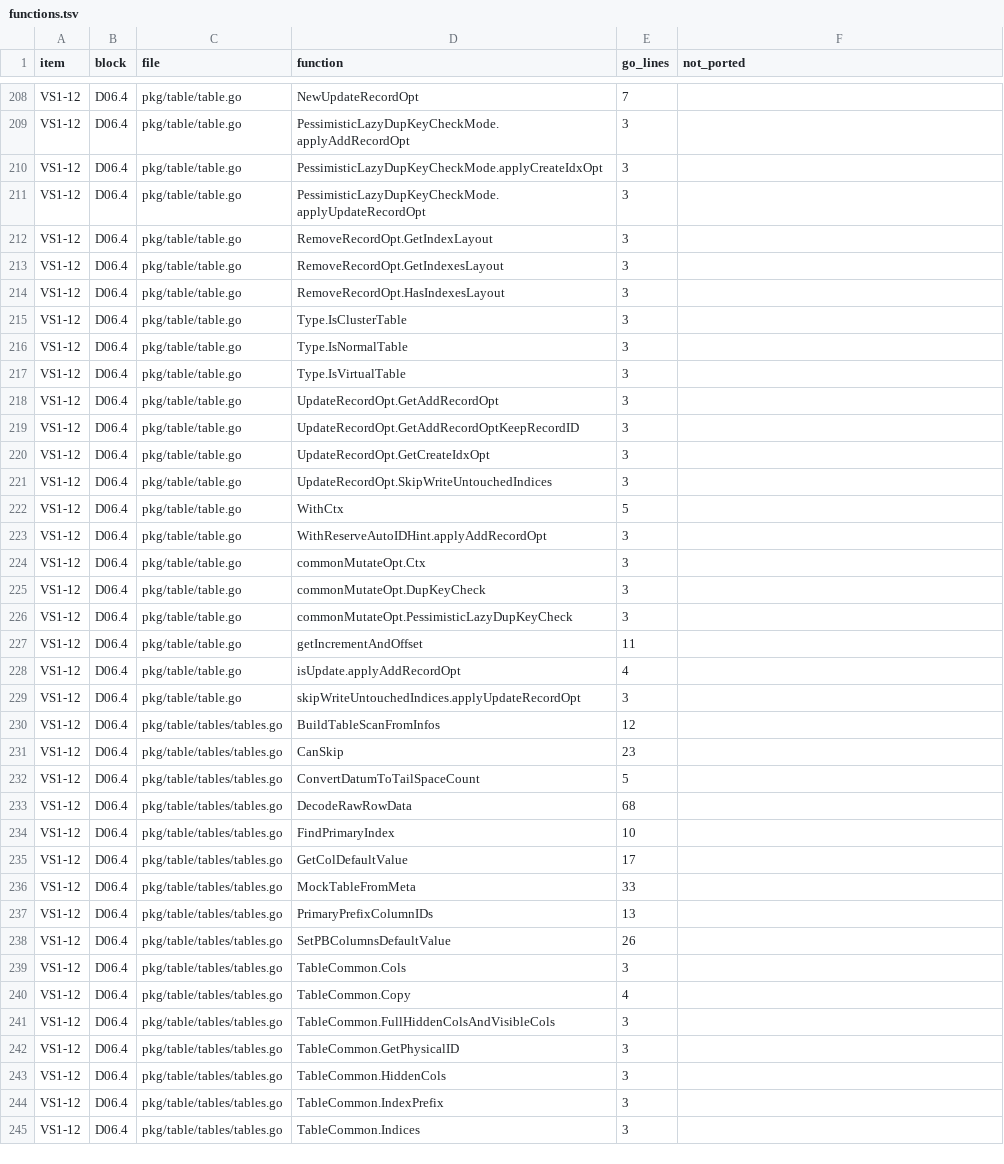
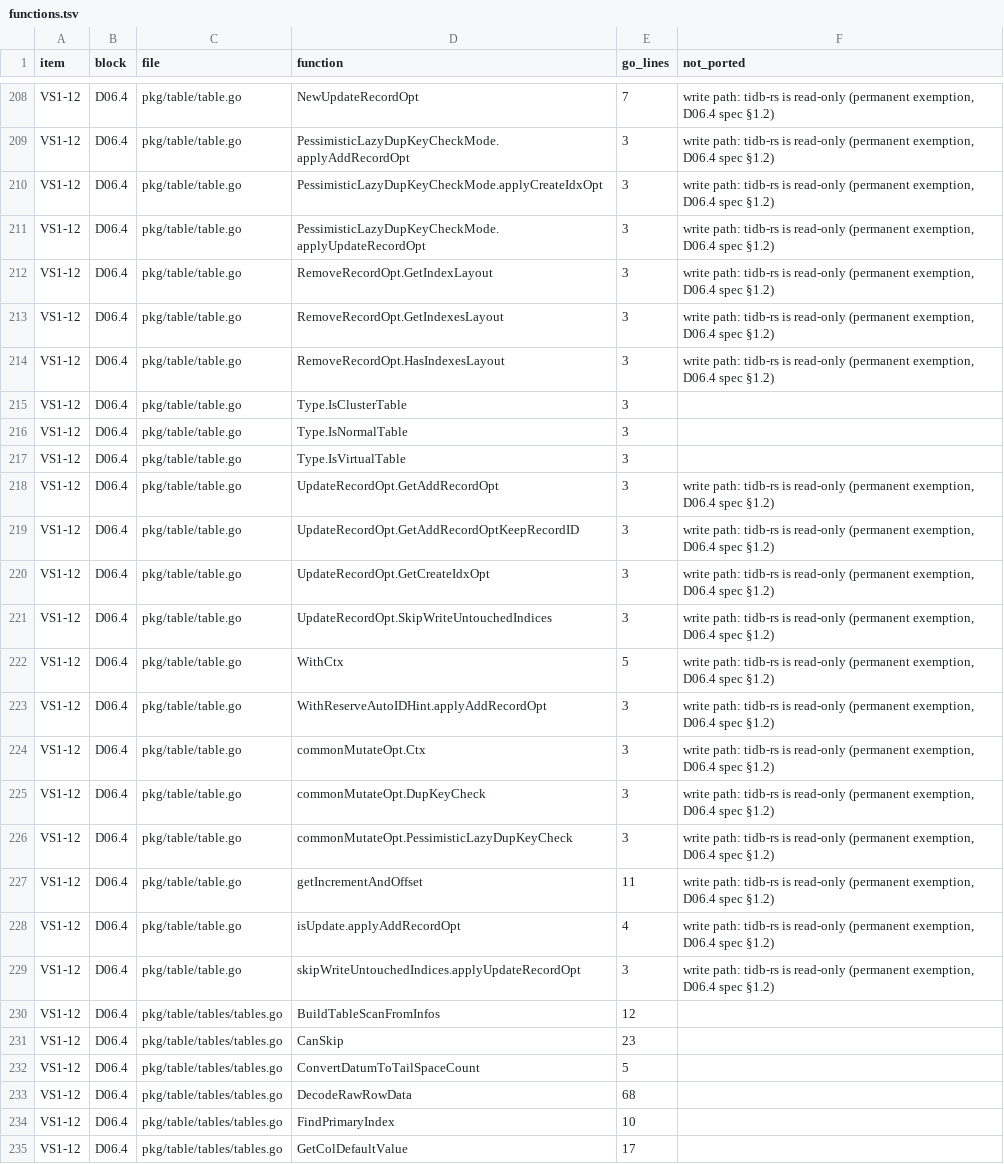
Before and after one commit to dulao5/tidb-rs, a TSV file: specs/VS1-vertical-slice/functions.tsv, drawn as a sheet; only a part is shown, gaps mark what is left out; the shorter side is filled out with more unchanged rows; the diff covers the shown part only; the diff names each change by its address in the sheet, - before the commit and + after, or states it on an @@ line.

```diff
--- a/specs/VS1-vertical-slice/functions.tsv
+++ b/specs/VS1-vertical-slice/functions.tsv
-F208:F214 (not_ported): (empty)
+F208:F214 (not_ported): write path: tidb-rs is read-only (permanent exemption, D06.4 spec §1.2)
-F218:F229 (not_ported): (empty)
+F218:F229 (not_ported): write path: tidb-rs is read-only (permanent exemption, D06.4 spec §1.2)
```
Also changed, not shown: 27 edited cells elsewhere in this file, 20 other files.
